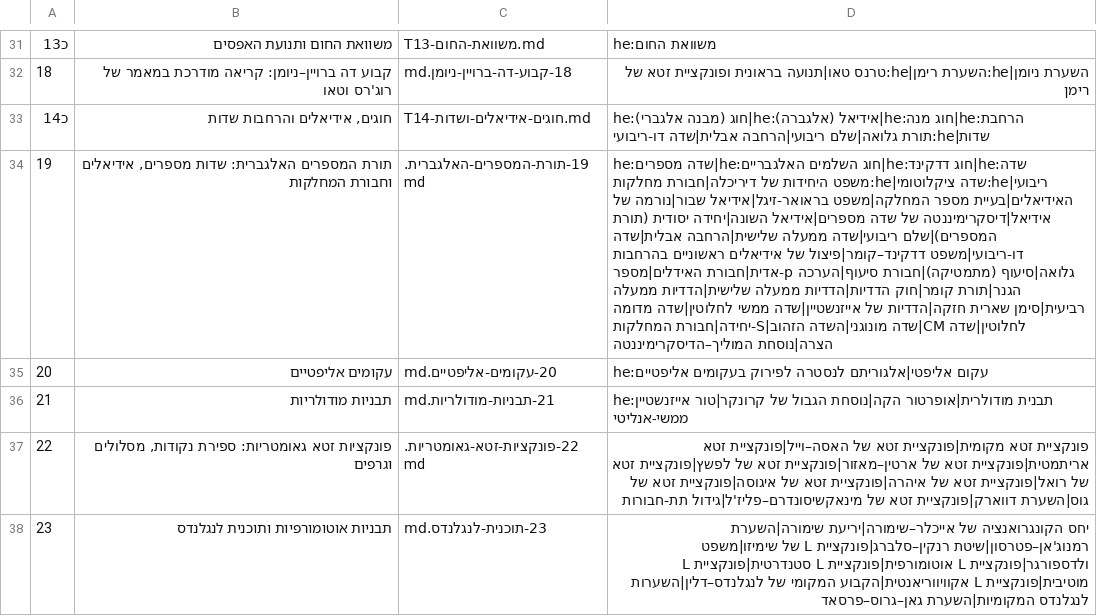
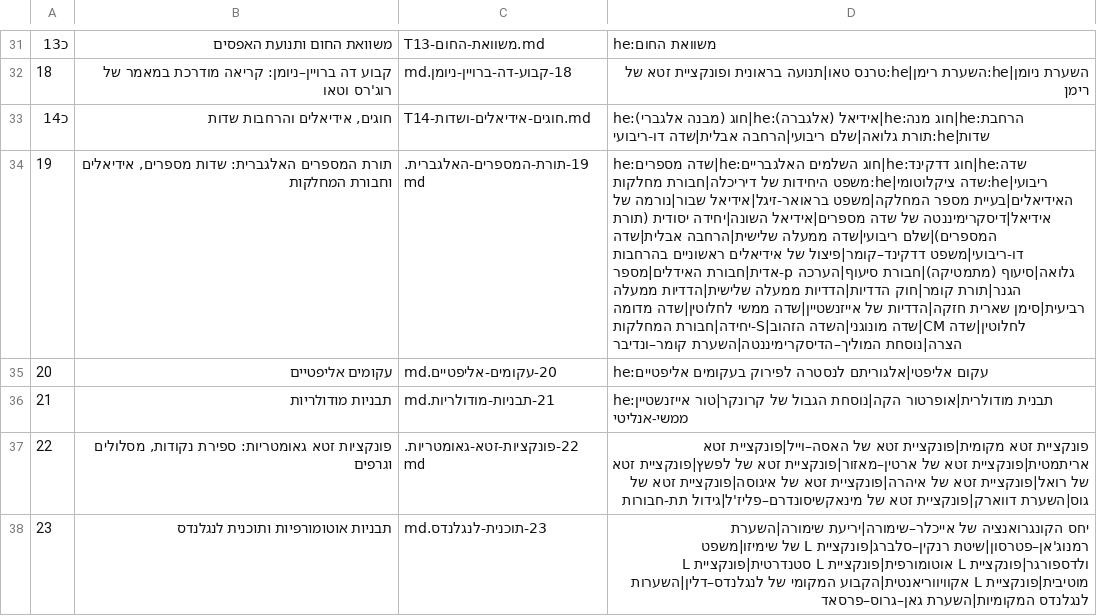
Before and after one commit to gershonavi/WIKI, a TSV file: course/units.tsv, drawn as a sheet; only a part is shown, gaps mark what is left out; the diff names each change by its address in the sheet, - before the commit and + after, or states it on an @@ line.

```diff
--- a/course/units.tsv
+++ b/course/units.tsv
-D34: …המחלקות הצרה|נוסחת המוליך–הדיסקרימיננטה
+D34: …המחלקות הצרה|נוסחת המוליך–הדיסקרימיננטה|השערת קומר–ונדיבר
```
Also changed, not shown: sources.tsv, 9 other files.
